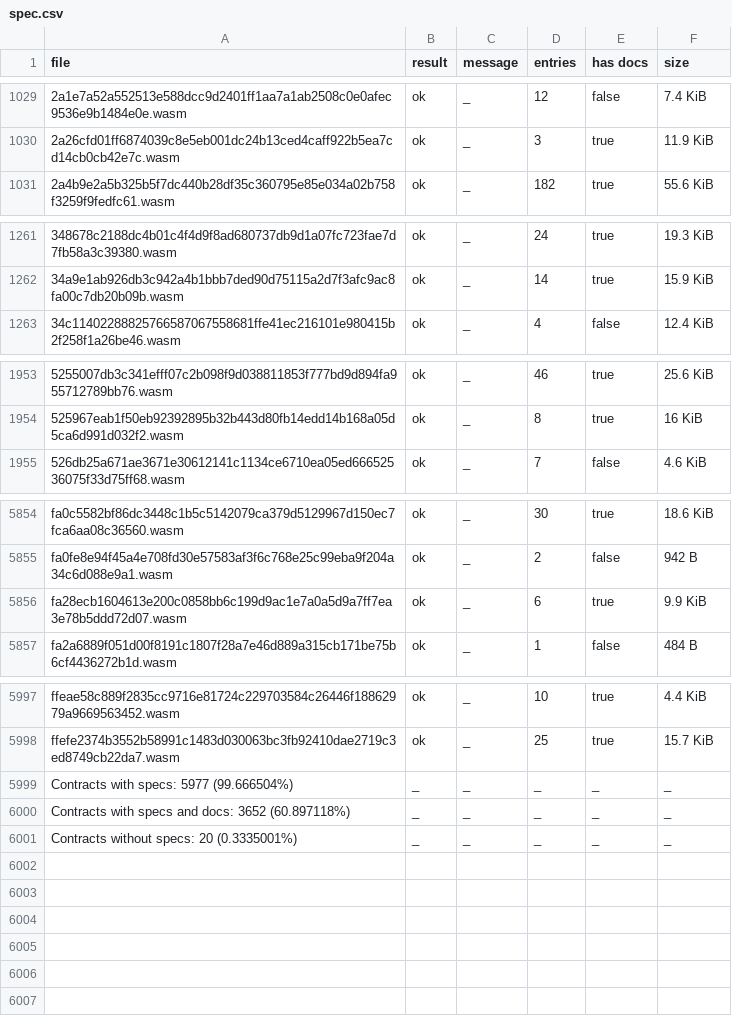
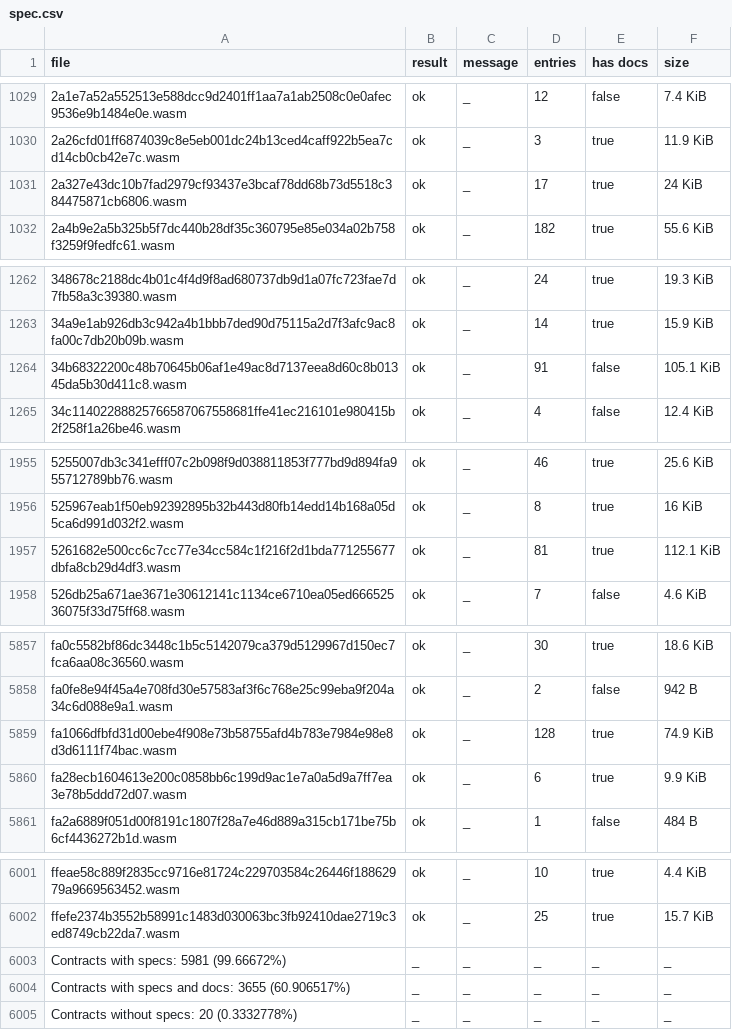
Before and after one commit to stellar-experimental/contract-wasms, a CSV file: analysis/spec.csv, drawn as a sheet; only a part is shown, gaps mark what is left out.

```diff
--- a/analysis/spec.csv
+++ b/analysis/spec.csv
@@ -1030,2 +1030,3 @@ file,result,message,entries,has docs,size
 2a26cfd01ff6874039c8e5eb001dc24b13ced4caff922b5ea7cd14cb0cb42e7c.wasm,ok,_,3,true,11.9 KiB
+2a327e43dc10b7fad2979cf93437e3bcaf78dd68b73d5518c384475871cb6806.wasm,ok,_,17,true,24 KiB
 2a4b9e2a5b325b5f7dc440b28df35c360795e85e034a02b758f3259f9fedfc61.wasm,ok,_,182,true,55.6 KiB
@@ -1262,2 +1263,3 @@ file,result,message,entries,has docs,size
 34a9e1ab926db3c942a4b1bbb7ded90d75115a2d7f3afc9ac8fa00c7db20b09b.wasm,ok,_,14,true,15.9 KiB
+34b68322200c48b70645b06af1e49ac8d7137eea8d60c8b01345da5b30d411c8.wasm,ok,_,91,false,105.1 KiB
 34c11402288825766587067558681ffe41ec216101e980415b2f258f1a26be46.wasm,ok,_,4,false,12.4 KiB
@@ -1954,2 +1956,3 @@ file,result,message,entries,has docs,size
 525967eab1f50eb92392895b32b443d80fb14edd14b168a05d5ca6d991d032f2.wasm,ok,_,8,true,16 KiB
+5261682e500cc6c7cc77e34cc584c1f216f2d1bda771255677dbfa8cb29d4df3.wasm,ok,_,81,true,112.1 KiB
 526db25a671ae3671e30612141c1134ce6710ea05ed66652536075f33d75ff68.wasm,ok,_,7,false,4.6 KiB
@@ -5855,2 +5858,3 @@ fa0c5582bf86dc3448c1b5c5142079ca379d5129967d150ec7fca6aa08c36560.wasm,ok,_,30,tr
 fa0fe8e94f45a4e708fd30e57583af3f6c768e25c99eba9f204a34c6d088e9a1.wasm,ok,_,2,false,942 B
+fa1066dfbfd31d00ebe4f908e73b58755afd4b783e7984e98e8d3d6111f74bac.wasm,ok,_,128,true,74.9 KiB
 fa28ecb1604613e200c0858bb6c199d9ac1e7a0a5d9a7ff7ea3e78b5ddd72d07.wasm,ok,_,6,true,9.9 KiB
@@ -5998,4 +6002,4 @@ ffeae58c889f2835cc9716e81724c229703584c26446f18862979a9669563452.wasm,ok,_,10,tr
 ffefe2374b3552b58991c1483d030063bc3fb92410dae2719c3ed8749cb22da7.wasm,ok,_,25,true,15.7 KiB
-Contracts with specs: 5977 (99.666504%),_,_,_,_,_
-Contracts with specs and docs: 3652 (60.897118%),_,_,_,_,_
-Contracts without specs: 20 (0.3335001%),_,_,_,_,_
+Contracts with specs: 5981 (99.66672%),_,_,_,_,_
+Contracts with specs and docs: 3655 (60.906517%),_,_,_,_,_
+Contracts without specs: 20 (0.3332778%),_,_,_,_,_
```
Also changed, not shown: analysis/count_instances_per_wasm.csv, analysis/dupe-code.csv, 43 other files.
